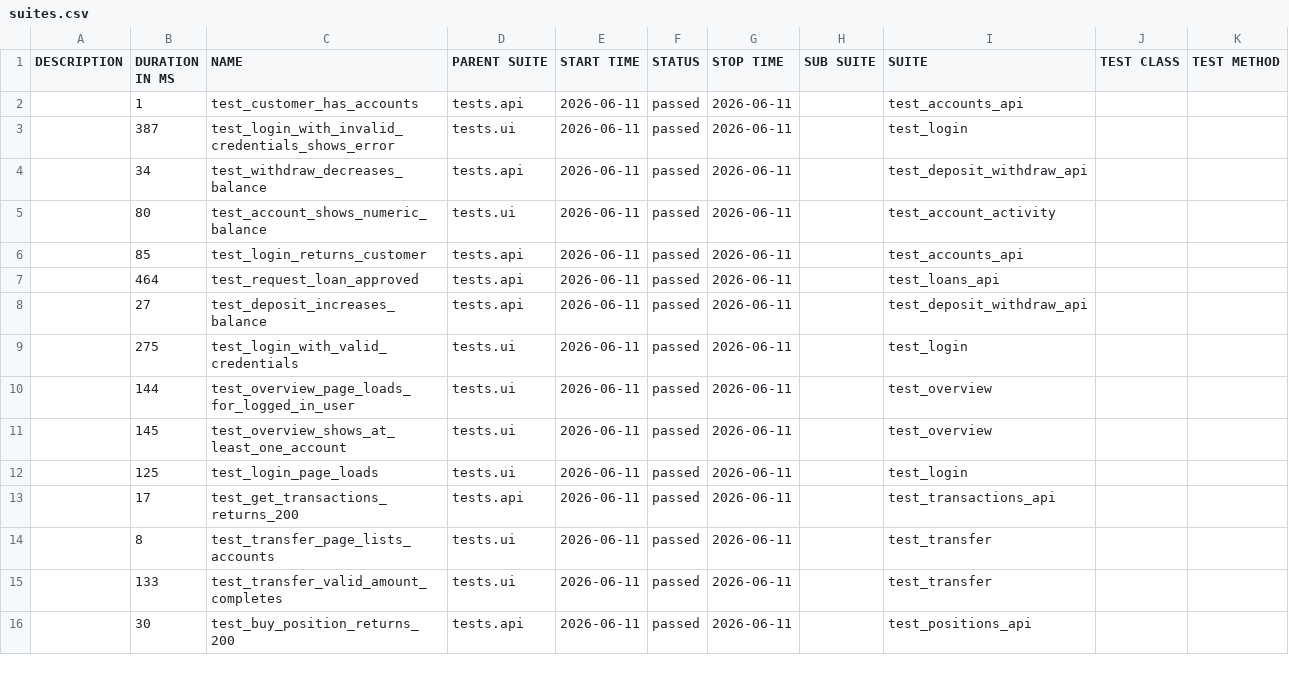
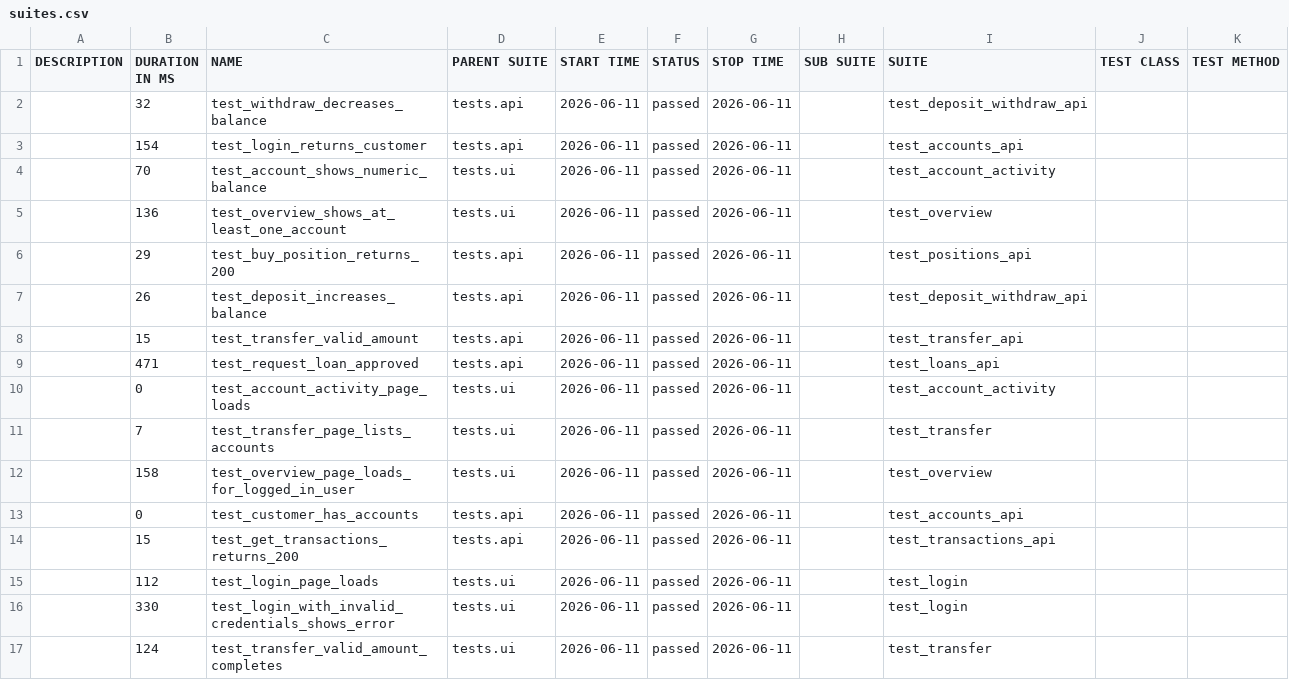
Before and after one commit to coldvalsidalv/qa-automation-parabank, a CSV file: data/suites.csv, drawn as a sheet; only a part is shown; the diff covers the shown part only.

```diff
--- a/data/suites.csv
+++ b/data/suites.csv
@@ -1,16 +1,17 @@
 "DESCRIPTION","DURATION IN MS","NAME","PARENT SUITE","START TIME","STATUS","STOP TIME","SUB SUITE","SUITE","TEST CLASS","TEST METHOD"
-"","1","test_customer_has_accounts","tests.api","2026-06-11","passed","2026-06-11","","test_accounts_api","",""
-"","387","test_login_with_invalid_credentials_shows_error","tests.ui","2026-06-11","passed","2026-06-11","","test_login","",""
-"","34","test_withdraw_decreases_balance","tests.api","2026-06-11","passed","2026-06-11","","test_deposit_withdraw_api","",""
-"","80","test_account_shows_numeric_balance","tests.ui","2026-06-11","passed","2026-06-11","","test_account_activity","",""
-"","85","test_login_returns_customer","tests.api","2026-06-11","passed","2026-06-11","","test_accounts_api","",""
-"","464","test_request_loan_approved","tests.api","2026-06-11","passed","2026-06-11","","test_loans_api","",""
-"","27","test_deposit_increases_balance","tests.api","2026-06-11","passed","2026-06-11","","test_deposit_withdraw_api","",""
-"","275","test_login_with_valid_credentials","tests.ui","2026-06-11","passed","2026-06-11","","test_login","",""
-"","144","test_overview_page_loads_for_logged_in_user","tests.ui","2026-06-11","passed","2026-06-11","","test_overview","",""
-"","145","test_overview_shows_at_least_one_account","tests.ui","2026-06-11","passed","2026-06-11","","test_overview","",""
-"","125","test_login_page_loads","tests.ui","2026-06-11","passed","2026-06-11","","test_login","",""
-"","17","test_get_transactions_returns_200","tests.api","2026-06-11","passed","2026-06-11","","test_transactions_api","",""
-"","8","test_transfer_page_lists_accounts","tests.ui","2026-06-11","passed","2026-06-11","","test_transfer","",""
-"","133","test_transfer_valid_amount_completes","tests.ui","2026-06-11","passed","2026-06-11","","test_transfer","",""
-"","30","test_buy_position_returns_200","tests.api","2026-06-11","passed","2026-06-11","","test_positions_api","",""
+"","32","test_withdraw_decreases_balance","tests.api","2026-06-11","passed","2026-06-11","","test_deposit_withdraw_api","",""
+"","154","test_login_returns_customer","tests.api","2026-06-11","passed","2026-06-11","","test_accounts_api","",""
+"","70","test_account_shows_numeric_balance","tests.ui","2026-06-11","passed","2026-06-11","","test_account_activity","",""
+"","136","test_overview_shows_at_least_one_account","tests.ui","2026-06-11","passed","2026-06-11","","test_overview","",""
+"","29","test_buy_position_returns_200","tests.api","2026-06-11","passed","2026-06-11","","test_positions_api","",""
+"","26","test_deposit_increases_balance","tests.api","2026-06-11","passed","2026-06-11","","test_deposit_withdraw_api","",""
+"","15","test_transfer_valid_amount","tests.api","2026-06-11","passed","2026-06-11","","test_transfer_api","",""
+"","471","test_request_loan_approved","tests.api","2026-06-11","passed","2026-06-11","","test_loans_api","",""
+"","0","test_account_activity_page_loads","tests.ui","2026-06-11","passed","2026-06-11","","test_account_activity","",""
+"","7","test_transfer_page_lists_accounts","tests.ui","2026-06-11","passed","2026-06-11","","test_transfer","",""
+"","158","test_overview_page_loads_for_logged_in_user","tests.ui","2026-06-11","passed","2026-06-11","","test_overview","",""
+"","0","test_customer_has_accounts","tests.api","2026-06-11","passed","2026-06-11","","test_accounts_api","",""
+"","15","test_get_transactions_returns_200","tests.api","2026-06-11","passed","2026-06-11","","test_transactions_api","",""
+"","112","test_login_page_loads","tests.ui","2026-06-11","passed","2026-06-11","","test_login","",""
+"","330","test_login_with_invalid_credentials_shows_error","tests.ui","2026-06-11","passed","2026-06-11","","test_login","",""
+"","124","test_transfer_valid_amount_completes","tests.ui","2026-06-11","passed","2026-06-11","","test_transfer","",""
```
Also changed, not shown: 1 removed row and 3 edited cells elsewhere in this file, data/behaviors.csv, 37 other files.
